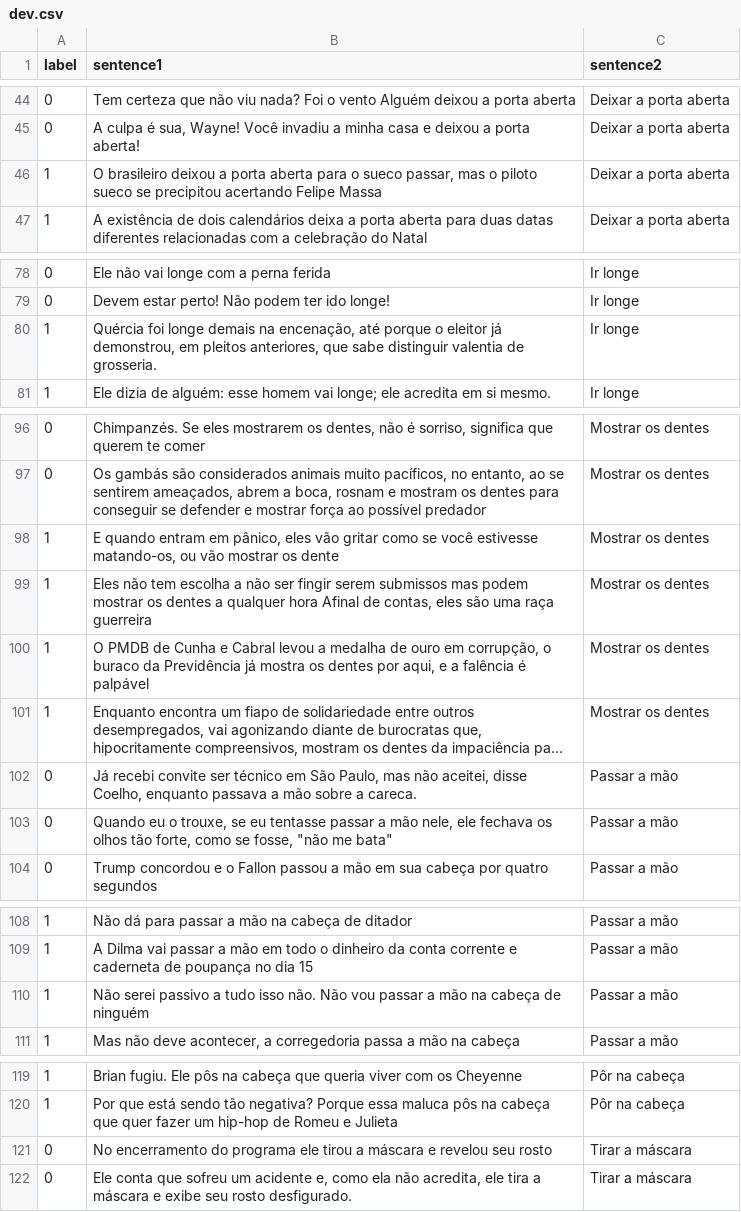
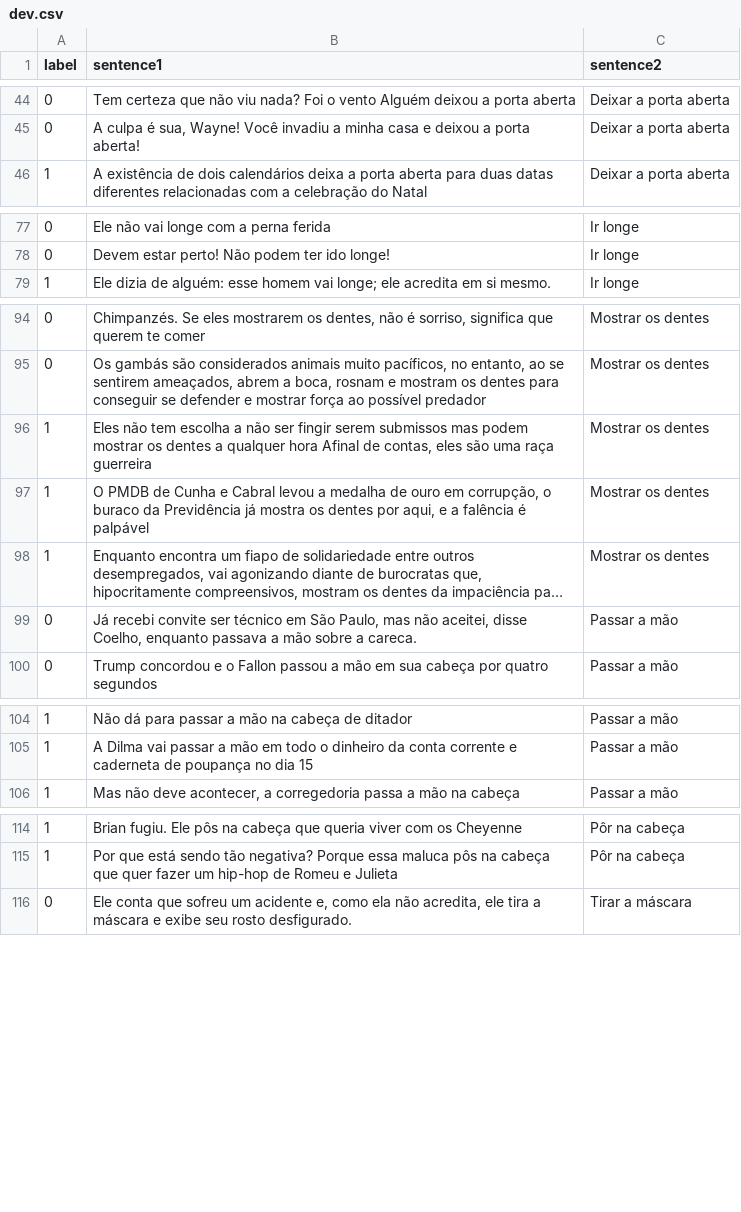
Before and after one commit to ProjetosPLN/ExpressoesMultipalavrasVerbais, a CSV file: dataset/dev.csv, drawn as a sheet; only a part is shown, gaps mark what is left out; long unchanged cells end in …; the diff covers the shown part only.

```diff
--- a/dataset/dev.csv
+++ b/dataset/dev.csv
@@ -45,3 +45,2 @@ label,sentence1,sentence2
 0,"A culpa é sua, Wayne! Você invadiu a minha casa e deixou a porta aberta!",Deixar a porta aberta
-1,"O brasileiro deixou a porta aberta para o sueco passar, mas o piloto sueco se precipitou acertando Felipe Massa",Deixar a porta aberta
 1,A existência de dois calendários deixa a porta aberta para duas datas diferentes relacionadas com a celebração do Natal,Deixar a porta aberta
@@ -79,3 +78,2 @@ label,sentence1,sentence2
 0,Devem estar perto! Não podem ter ido longe!,Ir longe
-1,"Quércia foi longe demais na encenação, até porque o eleitor já demonstrou, em pleitos anteriores, que sabe distinguir valentia de grosseria.",Ir longe
 1,Ele dizia de alguém: esse homem vai longe; ele acredita em si mesmo.,Ir longe
@@ -97,3 +95,2 @@ label,sentence1,sentence2
 0,"Os gambás são considerados animais muito pacíficos, no entanto, ao se sentirem ameaçados, abrem a boca, rosnam e mostram os dentes para conseguir se defender e mostrar força ao possível predador",Mostrar os dentes
-1,"E quando entram em pânico, eles vão gritar como se você estivesse matando-os, ou vão mostrar os dente",Mostrar os dentes
 1,"Eles não tem escolha a não ser fingir serem submissos mas podem mostrar os dentes a qualquer hora Afinal de contas, eles são uma raça guerreira",Mostrar os dentes
@@ -102,3 +99,2 @@ label,sentence1,sentence2
 0,"Já recebi convite ser técnico em São Paulo, mas não aceitei, disse Coelho, enquanto passava a mão sobre a careca.",Passar a mão
-0,"Quando eu o trouxe, se eu tentasse passar a mão nele, ele fechava os olhos tão forte, como se fosse, ""não me bata""",Passar a mão
 0,Trump concordou e o Fallon passou a mão em sua cabeça por quatro segundos,Passar a mão
@@ -109,3 +105,2 @@ label,sentence1,sentence2
 1,A Dilma vai passar a mão em todo o dinheiro da conta corrente e caderneta de poupança no dia 15,Passar a mão
-1,Não serei passivo a tudo isso não. Não vou passar a mão na cabeça de ninguém,Passar a mão
 1,"Mas não deve acontecer, a corregedoria passa a mão na cabeça",Passar a mão
@@ -120,3 +115,2 @@ label,sentence1,sentence2
 1,Por que está sendo tão negativa? Porque essa maluca pôs na cabeça que quer fazer um hip-hop de Romeu e Julieta,Pôr na cabeça
-0,No encerramento do programa ele tirou a máscara e revelou seu rosto,Tirar a máscara
 0,"Ele conta que sofreu um acidente e, como ela não acredita, ele tira a máscara e exibe seu rosto desfigurado.",Tirar a máscara
```
Also changed, not shown: 1 removed row and 1 moved row elsewhere in this file, dataset/test.csv, dataset/train_few_shot.csv.
